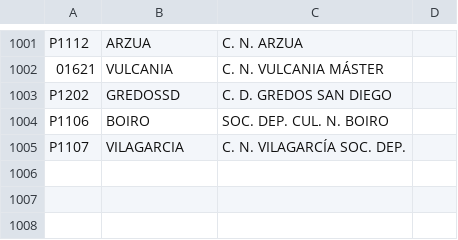
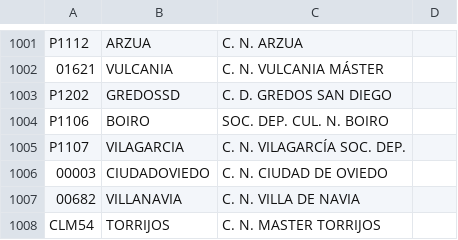
Before and after one commit to damufo/clasaua, a CSV file: clubs.csv, drawn as a sheet; only a part is shown, gaps mark what is left out.

Commit message:
update clubs

```diff
--- a/clubs.csv
+++ b/clubs.csv
@@ -1005 +1005,4 @@
 "P1107","VILAGARCIA","C. N. VILAGARCÍA SOC. DEP."
+"00003", "CIUDADOVIEDO", "C. N. CIUDAD DE OVIEDO"
+"00682", "VILLANAVIA", "C. N. VILLA DE NAVIA"
+"CLM54", "TORRIJOS", "C. N. MASTER TORRIJOS"
```
